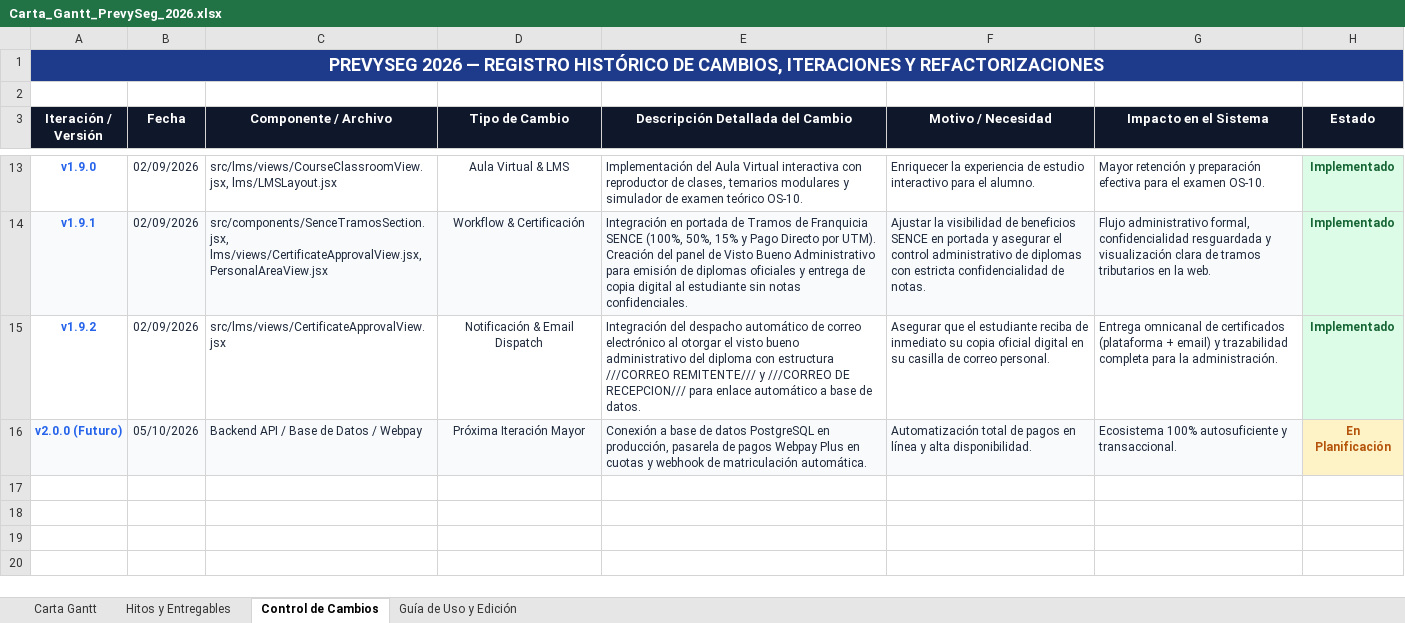
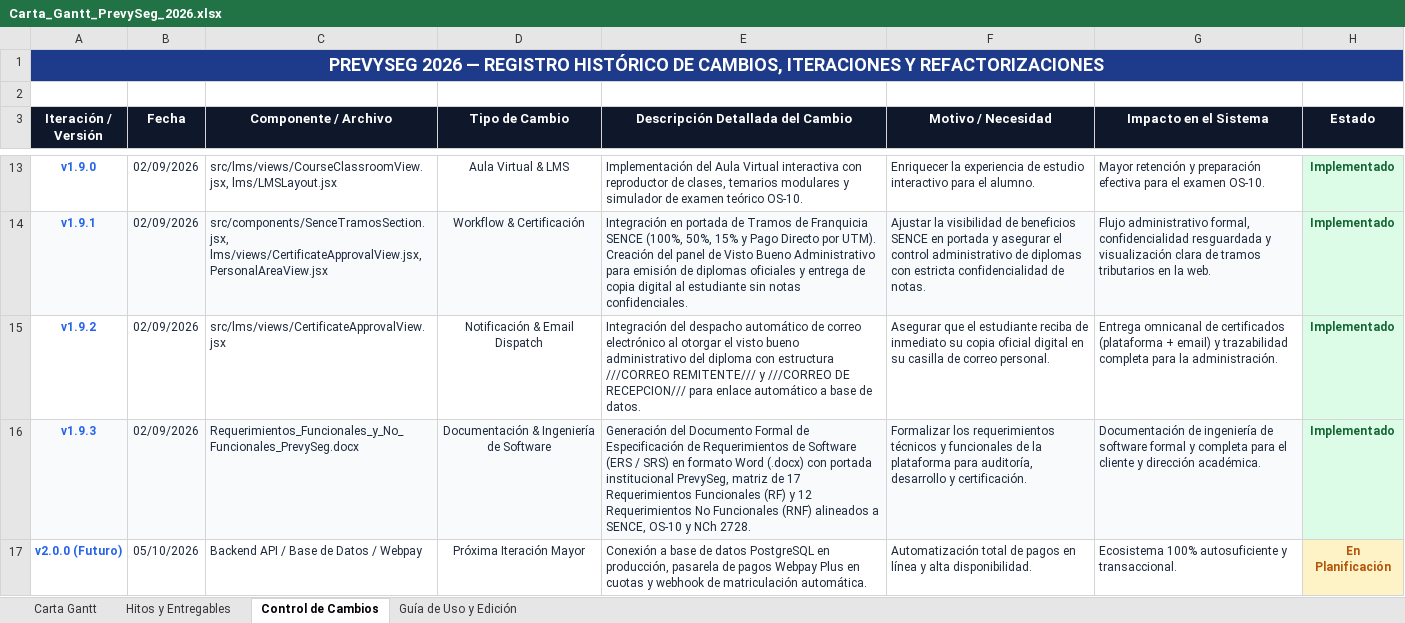
Before and after one commit to Sebastianaso/PrevySeg2026, an Excel workbook: Carta_Gantt_PrevySeg_2026.xlsx, sheet Control de Cambios, drawn as a sheet; only a part is shown, gaps mark what is left out; values as stored, in another font and other column widths than the file's, no borders; addresses are those after the commit; the diff names each change by its address in the sheet, - before the commit and + after, or states it on an @@ line.

Commit message:
feat: generar documento Word ERS con todos los requerimientos funcionales y no funcionales de PrevySeg con portada institucional

```diff
--- a/Carta_Gantt_PrevySeg_2026.xlsx (sheet Control de Cambios)
+++ b/Carta_Gantt_PrevySeg_2026.xlsx (sheet Control de Cambios)
+row 16: v1.9.3 | 02/09/2026 | Requerimientos_Funcionales_y_No_Funcionales_PrevySeg.docx | Documentación & Ingeniería de Software | Generación del Documento Formal de Especificación de Requerimientos de Software (ERS / SRS) en formato Word (.docx) con portada institucional PrevySeg, matriz de 17 Requerimientos Funcionales (RF) y 12 Requerimientos No Funcionales (RNF) alineados a SENCE, OS-10 y NCh 2728. | Formalizar los requerimientos técnicos y funcionales de la plataforma para auditoría, desarrollo y certificación. | Documentación de ingeniería de software formal y completa para el cliente y dirección académica. | Implementado
-A17:G17 fill: #F8FAFC
+A17:G17 fill: none
```
Also changed, not shown: 6 other files.
